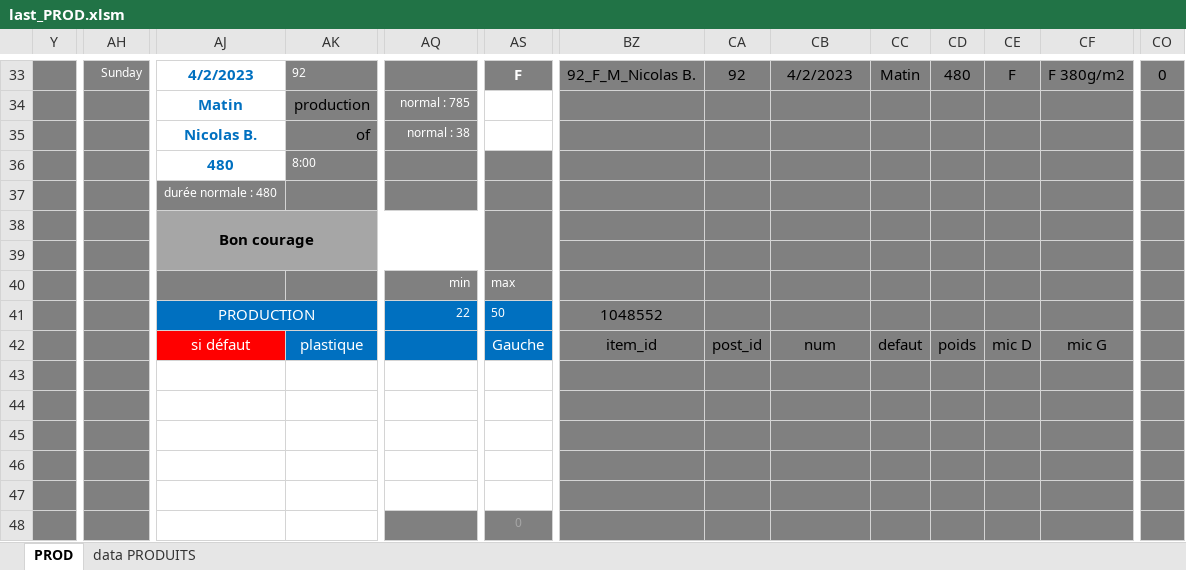
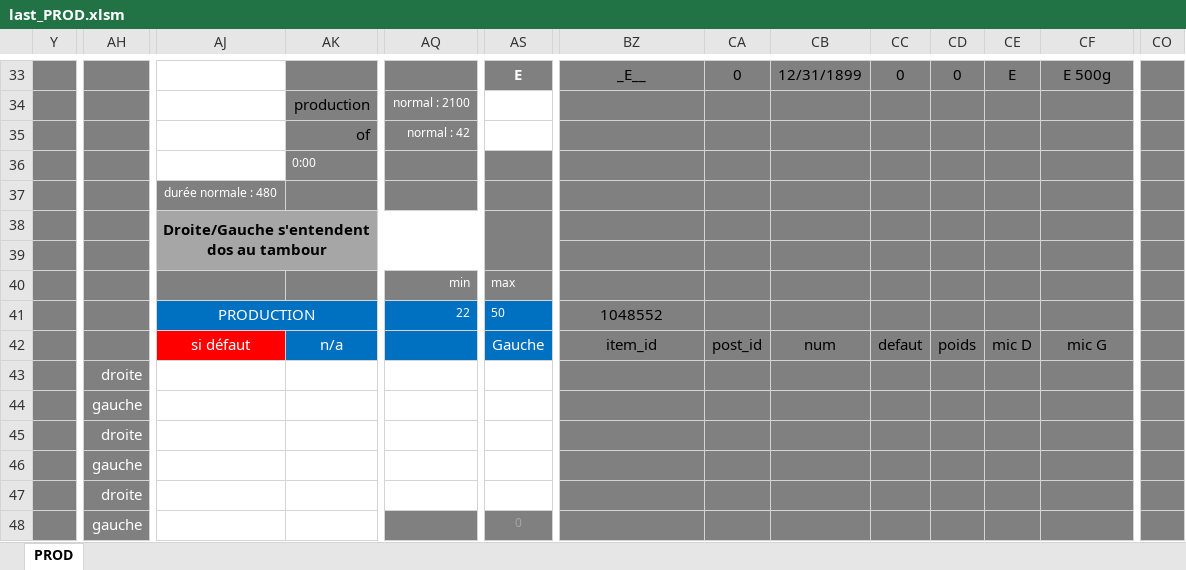
Before and after one commit to NicoWithManyO/sgq, an Excel workbook: last_PROD.xlsm, sheet PROD, drawn as a sheet; only a part is shown, gaps mark what is left out; values as stored, in another font and other column widths than the file's, no borders; charts and pictures and conditional formats not drawn; removed rows and columns are numbered as before the commit, all else as after; rows hold the shown columns only; the diff covers the shown part only; the diff names each change by its address in the sheet, - before the commit and + after, or states it on an @@ line.

```diff
--- a/last_PROD.xlsm (sheet PROD)
+++ b/last_PROD.xlsm (sheet PROD)
@@ sheet tab hidden: data PRODUITS @@
-AH33: Sunday
+AH33: (empty)
-AJ33: 4/2/2023
+AJ33: (empty)
-AK33: 92
+AK33: (empty)
-AS33: F
+AS33: E
-BZ33: 92_F_M_Nicolas B.
+BZ33: _E__
-CA33: 92
+CA33: 0
-CB33: 4/2/2023
+CB33: 12/31/1899
-CC33: Matin
+CC33: 0
-CD33: 480
+CD33: 0
-CE33: F
+CE33: E
-CF33: F 380g/m2
+CF33: E 500g
-CO33: 0
+CO33: (empty)
-AJ34: Matin
+AJ34: (empty)
-AQ34: normal : 785
+AQ34: normal : 2100
-AJ35: Nicolas B.
+AJ35: (empty)
-AQ35: normal : 38
+AQ35: normal : 42
-row 36:  |  | 480 | 8:00
+row 36:  |  |  | 0:00
-row 38:  |  | Bon courage
+row 38:  |  | Droite/Gauche s'entendent dos au tambour
-AK42: plastique
+AK42: n/a
-AH43: (empty)
+AH43: droite
-AH44: (empty)
+AH44: gauche
-AH45: (empty)
+AH45: droite
-AH46: (empty)
+AH46: gauche
-AH47: (empty)
+AH47: droite
-AH48: (empty)
+AH48: gauche
```
Also changed, not shown: 7 added rows, 7 removed rows, 2 moved rows, 50 edited cells, cell formats and merged cells elsewhere in this sheet, formulas that keep their value, charts or pictures.
